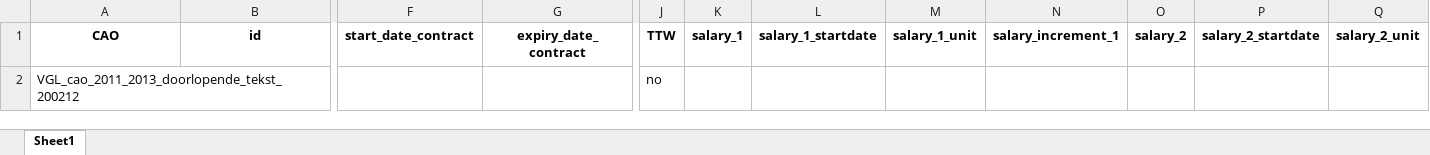
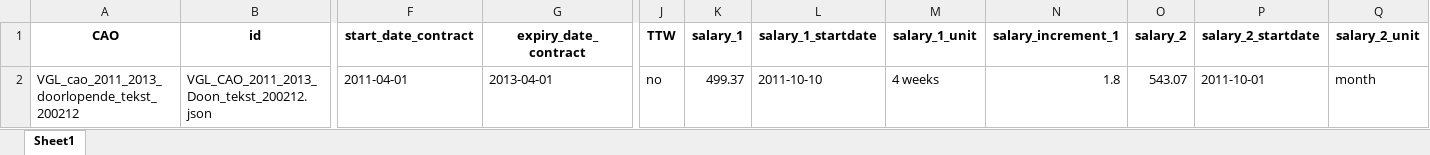
Before and after one commit to DarthLP/CAOsDataExtraction, an Excel workbook: results/extracted_data.xlsx, sheet Sheet1, drawn as a sheet; only a part is shown, gaps mark what is left out; values as stored, in another font and other column widths than the file's, no borders; removed rows and columns are numbered as before the commit, all else as after; rows hold the shown columns only; the diff names each change by its address in the sheet, - before the commit and + after, or states it on an @@ line.

```diff
--- a/results/extracted_data.xlsx (sheet Sheet1)
+++ b/results/extracted_data.xlsx (sheet Sheet1)
-row 2: VGL_cao_2011_2013_doorlopende_tekst_200212 |  |  |  | no
+row 2: VGL_cao_2011_2013_doorlopende_tekst_200212 | VGL_CAO_2011_2013_ Doon_tekst_200212.json | 2011-04-01 | 2013-04-01 | no | 499.37 | 2011-10-10 | 4 weeks | 1.8 | 543.07 | 2011-10-01 | month
```
Also changed, not shown: inputExcel/250702 AI information matrix collapsed.xlsx, inputExcel/250702 AI information matrix.xlsx, 3 other files.
